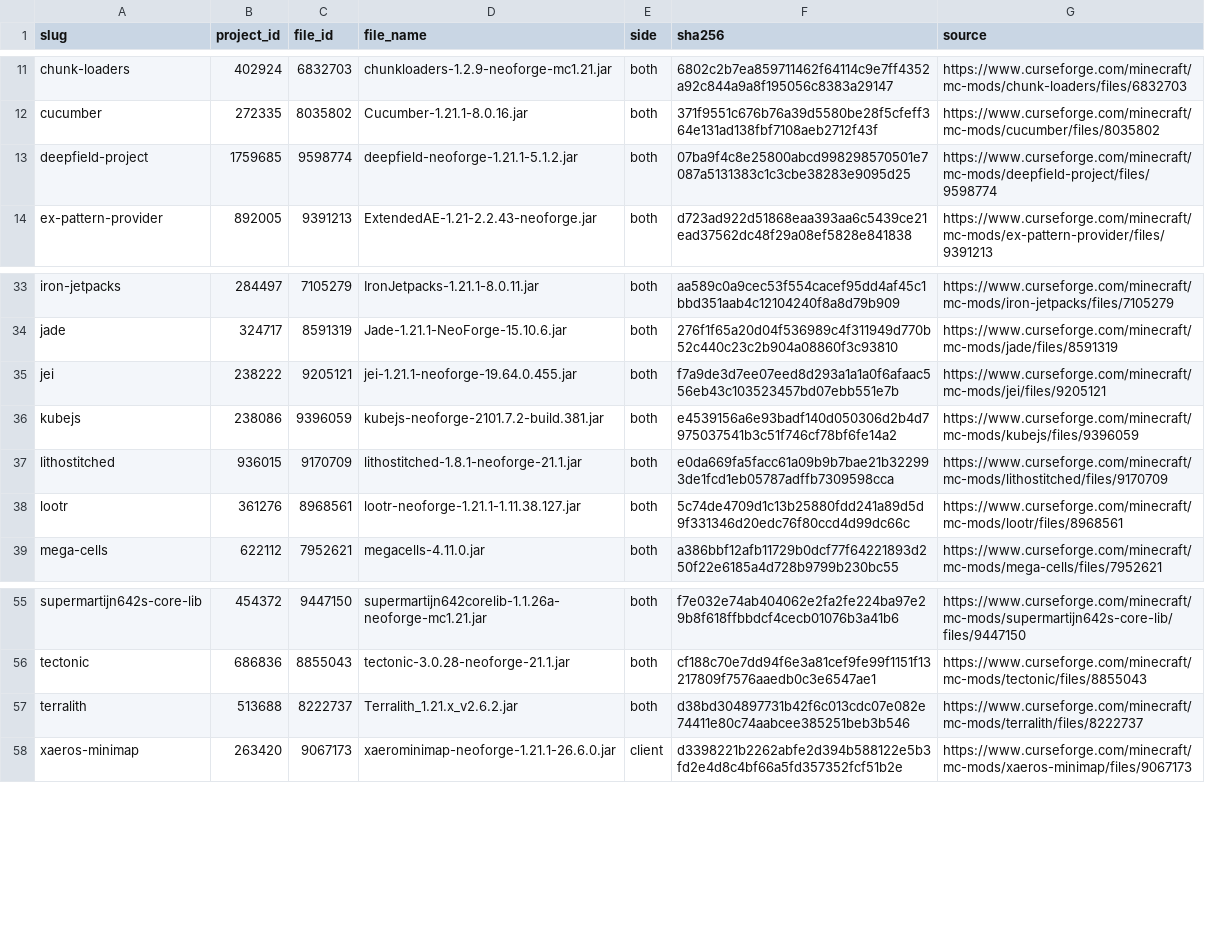
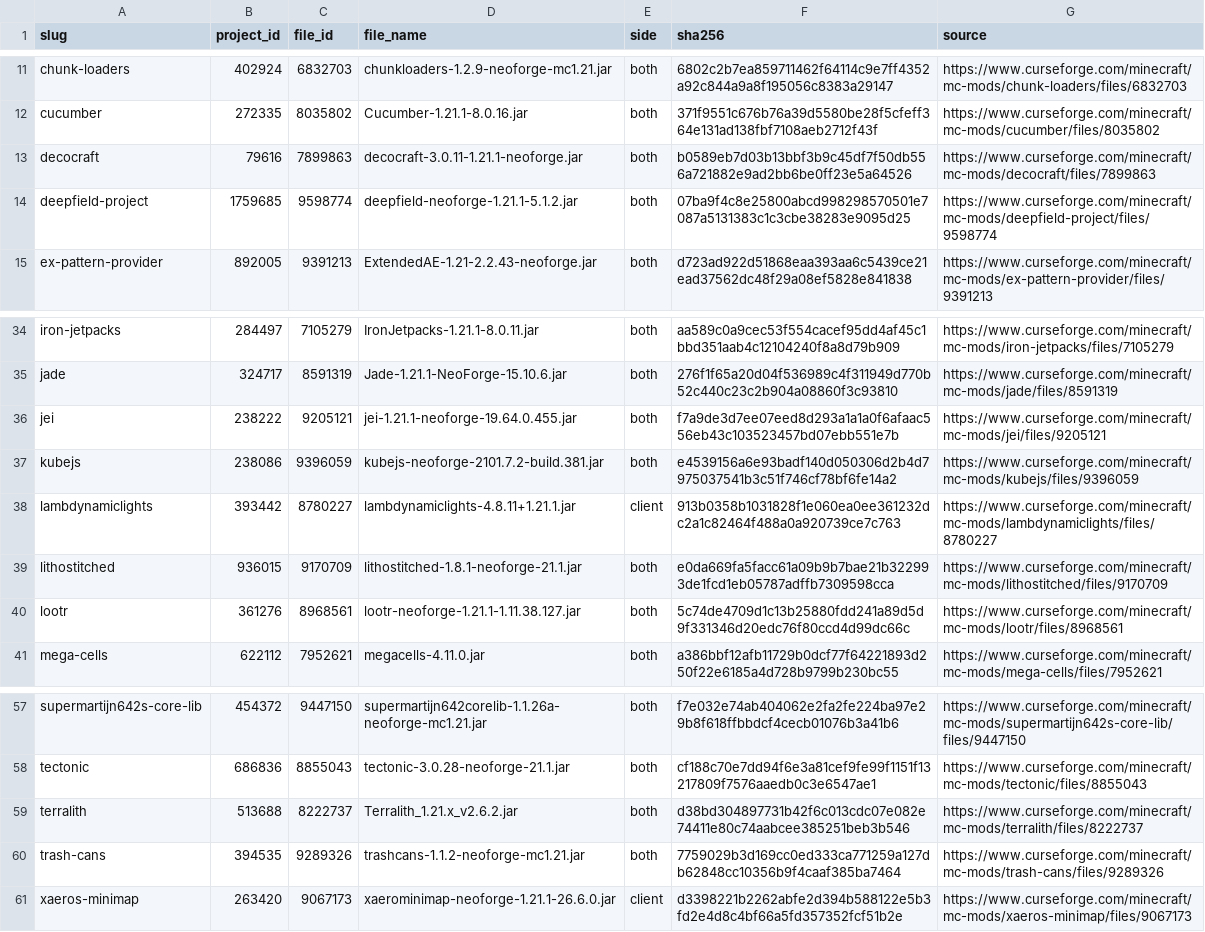
Before and after one commit to m1ssingo/m1, a CSV file: docs/mods.csv, drawn as a sheet; only a part is shown, gaps mark what is left out; the diff names each change by its address in the sheet, - before the commit and + after, or states it on an @@ line.

```diff
--- a/docs/mods.csv
+++ b/docs/mods.csv
+row 13: decocraft | 79616 | 7899863 | decocraft-3.0.11-1.21.1-neoforge.jar | both | b0589eb7d03b13bbf3b9c45df7f50db556a721882e9ad2bb6be0ff23e5a64526 | https://www.curseforge.com/minecraft/mc-mods/decocraft/files/7899863
+row 38: lambdynamiclights | 393442 | 8780227 | lambdynamiclights-4.8.11+1.21.1.jar | client | 913b0358b1031828f1e060ea0ee361232dc2a1c82464f488a0a920739ce7c763 | https://www.curseforge.com/minecraft/mc-mods/lambdynamiclights/files/8780227
+row 60: trash-cans | 394535 | 9289326 | trashcans-1.1.2-neoforge-mc1.21.jar | both | 7759029b3d169cc0ed333ca771259a127db62848cc10356b9f4caaf385ba7464 | https://www.curseforge.com/minecraft/mc-mods/trash-cans/files/9289326
```
Also changed, not shown: 47 other files.
